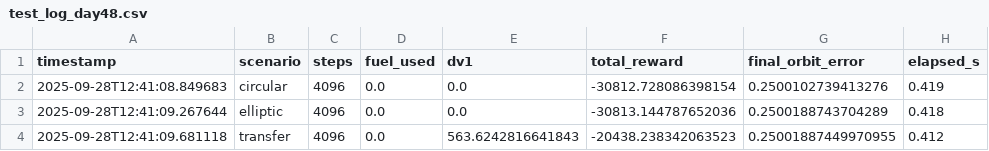
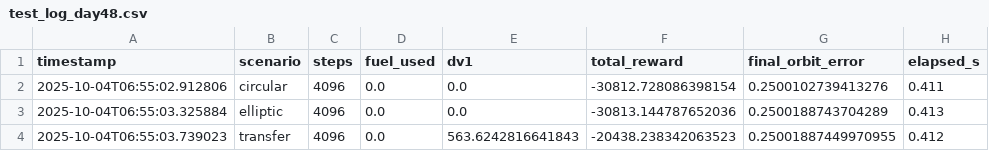
Before and after one commit to Sean-ZhiXin-Li/spacecraft-ai-controller, a CSV file: logs/day48/test_log_day48.csv, drawn as a sheet.

Commit message:
Day53: Stabilize transfer_2phase replay smoke test

```diff
--- a/logs/day48/test_log_day48.csv
+++ b/logs/day48/test_log_day48.csv
@@ -1,4 +1,4 @@
 timestamp,scenario,steps,fuel_used,dv1,total_reward,final_orbit_error,elapsed_s
-2025-09-28T12:41:08.849683,circular,4096,0.0,0.0,-30812.728086398154,0.2500102739413276,0.419
-2025-09-28T12:41:09.267644,elliptic,4096,0.0,0.0,-30813.144787652036,0.2500188743704289,0.418
-2025-09-28T12:41:09.681118,transfer,4096,0.0,563.6242816641843,-20438.238342063523,0.25001887449970955,0.412
+2025-10-04T06:55:02.912806,circular,4096,0.0,0.0,-30812.728086398154,0.2500102739413276,0.411
+2025-10-04T06:55:03.325884,elliptic,4096,0.0,0.0,-30813.144787652036,0.2500188743704289,0.413
+2025-10-04T06:55:03.739023,transfer,4096,0.0,563.6242816641843,-20438.238342063523,0.25001887449970955,0.412
```
Also changed, not shown: 28 other files.
